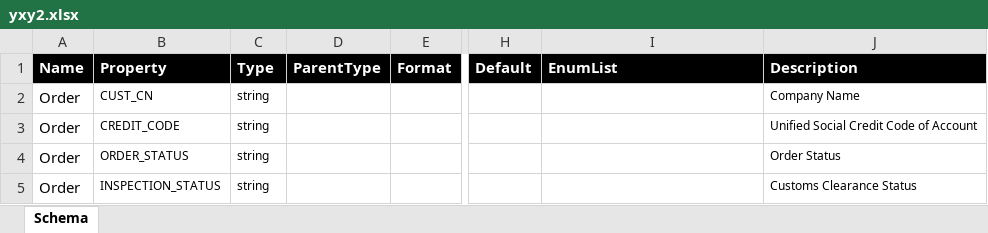
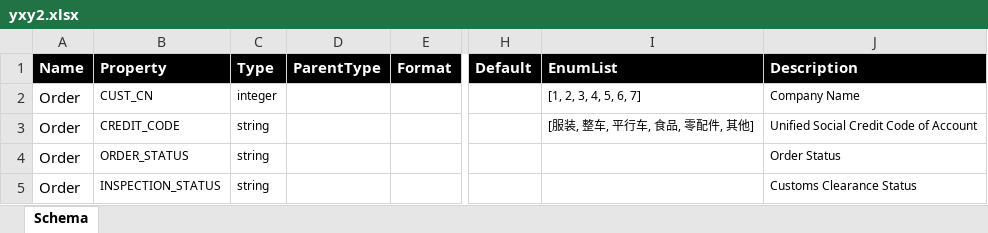
Before and after one commit to 3930615/excel2jsonschema, an Excel workbook: example/yxy2.xlsx, sheet Schema, drawn as a sheet; only a part is shown, gaps mark what is left out; values as stored, in another font and other column widths than the file's, no borders; the diff names each change by its address in the sheet, - before the commit and + after, or states it on an @@ line.

```diff
--- a/example/yxy2.xlsx (sheet Schema)
+++ b/example/yxy2.xlsx (sheet Schema)
-C2 (Type): string
+C2 (Type): integer
-I2 (EnumList): (empty)
+I2 (EnumList): [1, 2, 3, 4, 5, 6, 7]
-I3 (EnumList): (empty)
+I3 (EnumList): [服装, 整车, 平行车, 食品, 零配件, 其他]
```
Also changed, not shown: 1 other file.
